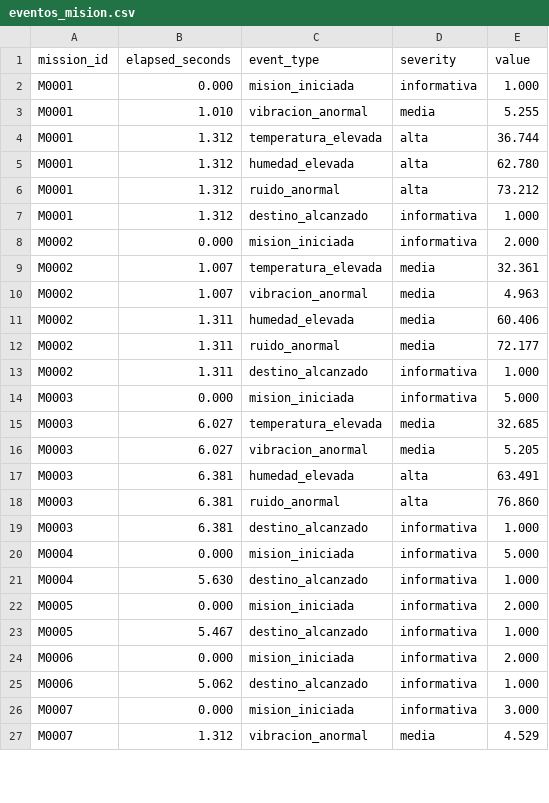
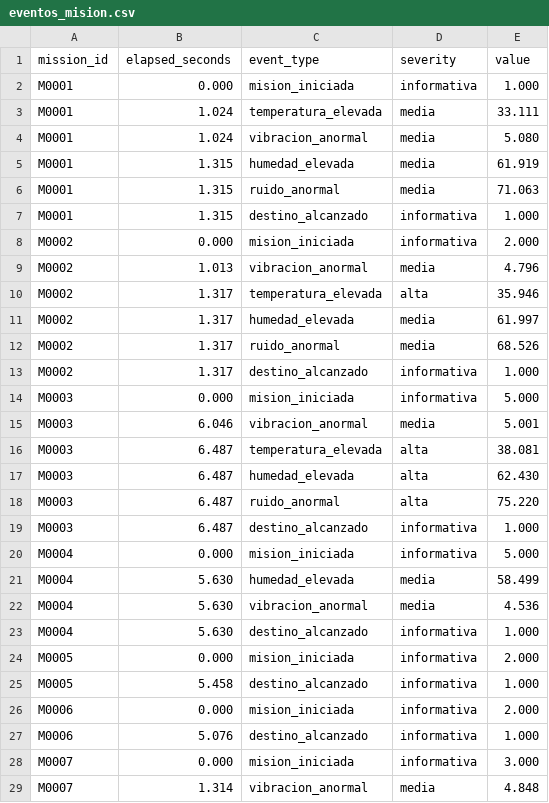
Before and after one commit to aylenlee1234/DataCenterSentinel, a CSV file: Exports/eventos_mision.csv, drawn as a sheet; only a part is shown; the diff covers the shown part only.

```diff
--- a/Exports/eventos_mision.csv
+++ b/Exports/eventos_mision.csv
@@ -2,26 +2,28 @@ mission_id,elapsed_seconds,event_type,severity,value
 M0001,0.000,mision_iniciada,informativa,1.000
-M0001,1.010,vibracion_anormal,media,5.255
-M0001,1.312,temperatura_elevada,alta,36.744
-M0001,1.312,humedad_elevada,alta,62.780
-M0001,1.312,ruido_anormal,alta,73.212
-M0001,1.312,destino_alcanzado,informativa,1.000
+M0001,1.024,temperatura_elevada,media,33.111
+M0001,1.024,vibracion_anormal,media,5.080
+M0001,1.315,humedad_elevada,media,61.919
+M0001,1.315,ruido_anormal,media,71.063
+M0001,1.315,destino_alcanzado,informativa,1.000
 M0002,0.000,mision_iniciada,informativa,2.000
-M0002,1.007,temperatura_elevada,media,32.361
-M0002,1.007,vibracion_anormal,media,4.963
-M0002,1.311,humedad_elevada,media,60.406
-M0002,1.311,ruido_anormal,media,72.177
-M0002,1.311,destino_alcanzado,informativa,1.000
+M0002,1.013,vibracion_anormal,media,4.796
+M0002,1.317,temperatura_elevada,alta,35.946
+M0002,1.317,humedad_elevada,media,61.997
+M0002,1.317,ruido_anormal,media,68.526
+M0002,1.317,destino_alcanzado,informativa,1.000
 M0003,0.000,mision_iniciada,informativa,5.000
-M0003,6.027,temperatura_elevada,media,32.685
-M0003,6.027,vibracion_anormal,media,5.205
-M0003,6.381,humedad_elevada,alta,63.491
-M0003,6.381,ruido_anormal,alta,76.860
-M0003,6.381,destino_alcanzado,informativa,1.000
+M0003,6.046,vibracion_anormal,media,5.001
+M0003,6.487,temperatura_elevada,alta,38.081
+M0003,6.487,humedad_elevada,alta,62.430
+M0003,6.487,ruido_anormal,alta,75.220
+M0003,6.487,destino_alcanzado,informativa,1.000
 M0004,0.000,mision_iniciada,informativa,5.000
+M0004,5.630,humedad_elevada,media,58.499
+M0004,5.630,vibracion_anormal,media,4.536
 M0004,5.630,destino_alcanzado,informativa,1.000
 M0005,0.000,mision_iniciada,informativa,2.000
-M0005,5.467,destino_alcanzado,informativa,1.000
+M0005,5.458,destino_alcanzado,informativa,1.000
 M0006,0.000,mision_iniciada,informativa,2.000
-M0006,5.062,destino_alcanzado,informativa,1.000
+M0006,5.076,destino_alcanzado,informativa,1.000
 M0007,0.000,mision_iniciada,informativa,3.000
-M0007,1.312,vibracion_anormal,media,4.529
+M0007,1.314,vibracion_anormal,media,4.848
```
Also changed, not shown: 14 removed rows and 1 edited cell elsewhere in this file, Exports/lecturas_ambientales.csv, Exports/misiones_robot.csv, 5 other files.
